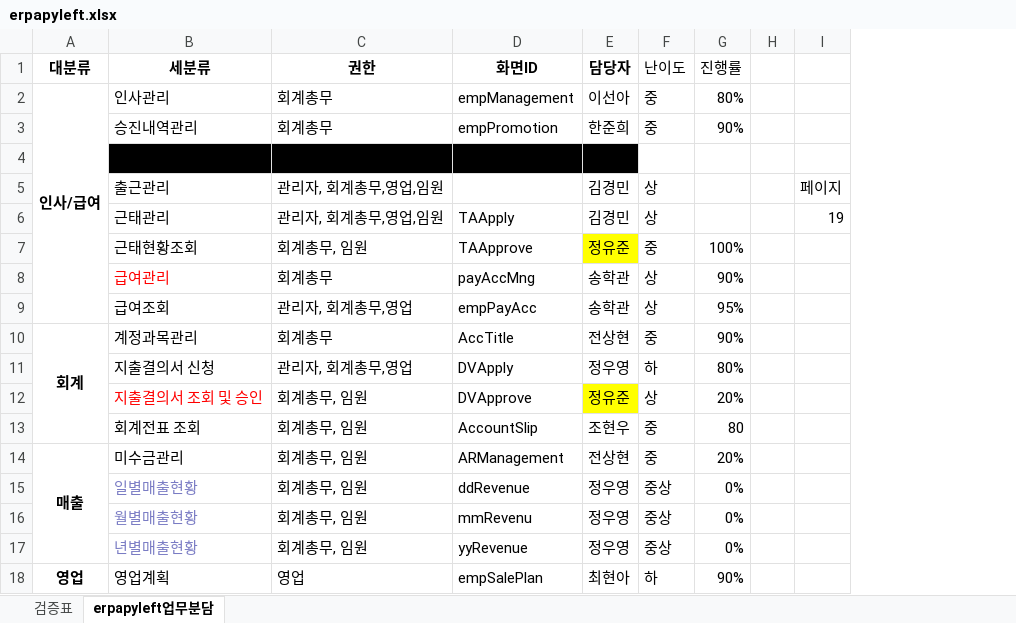
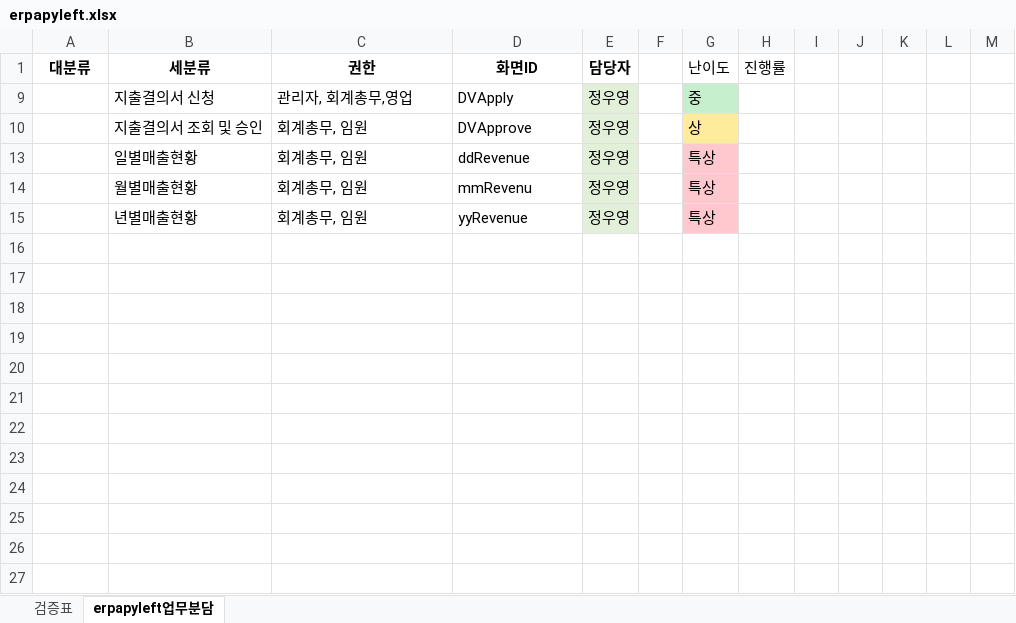
Before and after one commit to woo00/erpapyleft, an Excel workbook: erpapyleft.xlsx, sheet erpapyleft업무분담, drawn as a sheet; only a part is shown; values as stored, in another font and other column widths than the file's, no borders; removed rows and columns are numbered as before the commit, all else as after; the diff covers the shown part only; the diff names each change by its address in the sheet, - before the commit and + after, or states it on an @@ line.

```diff
--- a/erpapyleft.xlsx (sheet erpapyleft업무분담)
+++ b/erpapyleft.xlsx (sheet erpapyleft업무분담)
+column F, empty
-column I, empty
+column J, empty
+column K, empty
+column L, empty
+column M, empty
-row 2: 인사/급여 | 인사관리 | 회계총무 | empManagement | 이선아 | 중 | 80%
-row 3:  | 승진내역관리 | 회계총무 | empPromotion | 한준희 | 중 | 90%
-row 4:  | 근태관리 | 회계총무,임원 | TAApprove
-row 5:  | 출근관리 | 관리자, 회계총무,영업,임원 |  | 김경민 | 상 |  |  | 페이지
-row 6:  | 근태관리 | 관리자, 회계총무,영업,임원 | TAApply | 김경민 | 상 |  |  | 19
-row 7:  | 근태현황조회 | 회계총무, 임원 | TAApprove | 정유준 | 중 | 100%
-row 8:  | 급여관리 | 회계총무 | payAccMng | 송학관 | 상 | 90%
-row 9:  | 급여조회 | 관리자, 회계총무,영업 | empPayAcc | 송학관 | 상 | 95%
-row 10: 회계 | 계정과목관리 | 회계총무 | AccTitle | 전상현 | 중 | 90%
-E9 fill: none
+E9 fill: #E2F0D9
-G9 (난이도): 하
+G9 (난이도): 중
-G9 fill: none
+G9 fill: #C6EFCE
-H9 (진행률): 80%
+H9 (진행률): (empty)
-B10 text colour: #FF0000
+B10 text colour: black
-E10 (담당자): 정유준
+E10 (담당자): 정우영
-E10 fill: #FFFF00
+E10 fill: #E2F0D9
-G10 fill: none
+G10 fill: #FFEB9C
-H10 (진행률): 20%
+H10 (진행률): (empty)
-row 13:  | 회계전표 조회 | 회계총무, 임원 | AccountSlip | 조현우 | 중 | 80
-row 14: 매출 | 미수금관리 | 회계총무, 임원 | ARManagement | 전상현 | 중 | 20%
-B13:B15 text colour: #7A7CC4
+B13:B15 text colour: black
-E13:E15 fill: none
+E13:E15 fill: #E2F0D9
-G13:G15 (난이도): 중상
+G13:G15 (난이도): 특상
-G13:G15 fill: none
+G13:G15 fill: #FFC7CE
-H13:H15 (진행률): 0%
+H13:H15 (진행률): (empty)
-row 18: 영업 | 영업계획 | 영업 | empSalePlan | 최현아 | 하 | 90%
```
Also changed, not shown: 8 removed rows elsewhere in this sheet, sheet 검증표, hidden cells, 44 other files.
